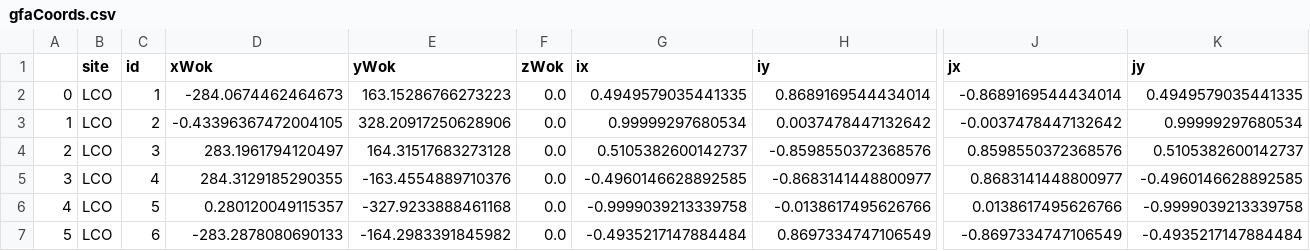
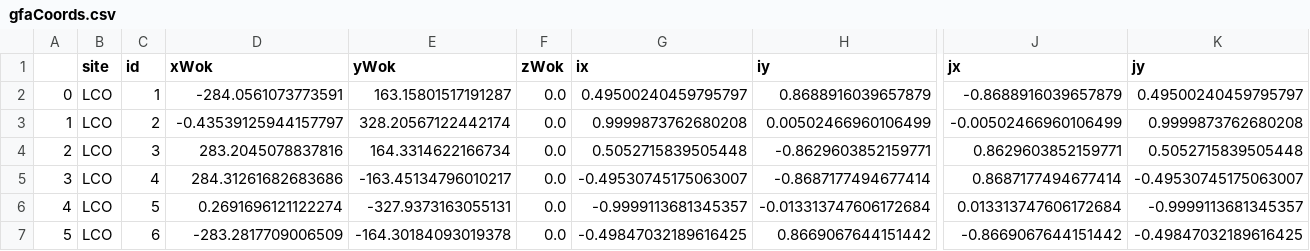
Before and after one commit to sdss/fps_calibrations, a CSV file: lco/wok_calibs/duPontFlatCMM/gfaCoords.csv, drawn as a sheet; only a part is shown, gaps mark what is left out; the diff names each change by its address in the sheet, - before the commit and + after, or states it on an @@ line.

Commit message:
update lco gfaCoords (mostly rotation of cameras with respect to the wok)

```diff
--- a/lco/wok_calibs/duPontFlatCMM/gfaCoords.csv
+++ b/lco/wok_calibs/duPontFlatCMM/gfaCoords.csv
-D2 (xWok): -284.0674462464673
+D2 (xWok): -284.0561073773591
-E2 (yWok): 163.15286766273223
+E2 (yWok): 163.15801517191287
-G2 (ix): 0.4949579035441335
+G2 (ix): 0.49500240459795797
-H2 (iy): 0.8689169544434014
+H2 (iy): 0.8688916039657879
-J2 (jx): -0.8689169544434014
+J2 (jx): -0.8688916039657879
-K2 (jy): 0.4949579035441335
+K2 (jy): 0.49500240459795797
-D3 (xWok): -0.43396367472004105
+D3 (xWok): -0.43539125944157797
-E3 (yWok): 328.20917250628906
+E3 (yWok): 328.20567122442174
-G3 (ix): 0.99999297680534
+G3 (ix): 0.9999873762680208
-H3 (iy): 0.0037478447132642
+H3 (iy): 0.00502466960106499
-J3 (jx): -0.0037478447132642
+J3 (jx): -0.00502466960106499
-K3 (jy): 0.99999297680534
+K3 (jy): 0.9999873762680208
-D4 (xWok): 283.1961794120497
+D4 (xWok): 283.2045078837816
-E4 (yWok): 164.31517683273128
+E4 (yWok): 164.3314622166734
-G4 (ix): 0.5105382600142737
+G4 (ix): 0.5052715839505448
-H4 (iy): -0.8598550372368576
+H4 (iy): -0.8629603852159771
-J4 (jx): 0.8598550372368576
+J4 (jx): 0.8629603852159771
-K4 (jy): 0.5105382600142737
+K4 (jy): 0.5052715839505448
-D5 (xWok): 284.3129185290355
+D5 (xWok): 284.31261682683686
-E5 (yWok): -163.4554889710376
+E5 (yWok): -163.45134796010217
-G5 (ix): -0.4960146628892585
+G5 (ix): -0.49530745175063007
-H5 (iy): -0.8683141448800977
+H5 (iy): -0.8687177494677414
-J5 (jx): 0.8683141448800977
+J5 (jx): 0.8687177494677414
-K5 (jy): -0.4960146628892585
+K5 (jy): -0.49530745175063007
-D6 (xWok): 0.280120049115357
+D6 (xWok): 0.2691696121122274
-E6 (yWok): -327.9233888461168
+E6 (yWok): -327.9373163055131
-G6 (ix): -0.9999039213339758
+G6 (ix): -0.9999113681345357
-H6 (iy): -0.0138617495626766
+H6 (iy): -0.013313747606172684
-J6 (jx): 0.0138617495626766
+J6 (jx): 0.013313747606172684
-K6 (jy): -0.9999039213339758
+K6 (jy): -0.9999113681345357
-D7 (xWok): -283.2878080690133
+D7 (xWok): -283.2817709006509
-E7 (yWok): -164.2983391845982
+E7 (yWok): -164.30184093019378
-G7 (ix): -0.4935217147884484
+G7 (ix): -0.49847032189616425
-H7 (iy): 0.8697334747106549
+H7 (iy): 0.8669067644151442
-J7 (jx): -0.8697334747106549
+J7 (jx): -0.8669067644151442
-K7 (jy): -0.4935217147884484
+K7 (jy): -0.49847032189616425
```
